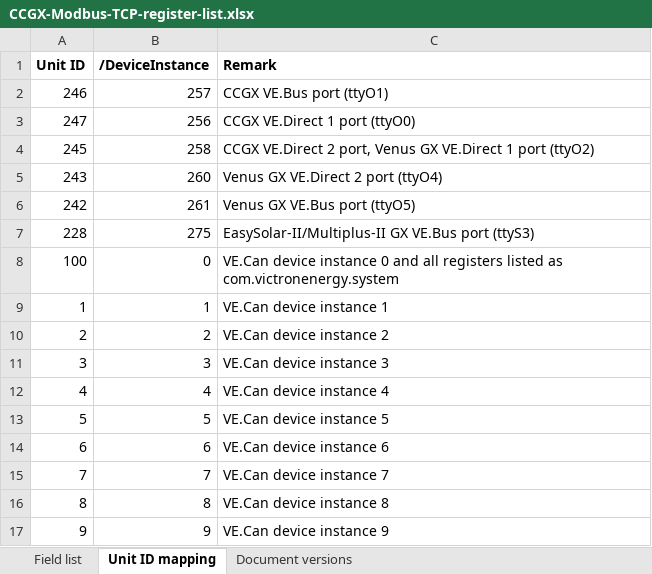
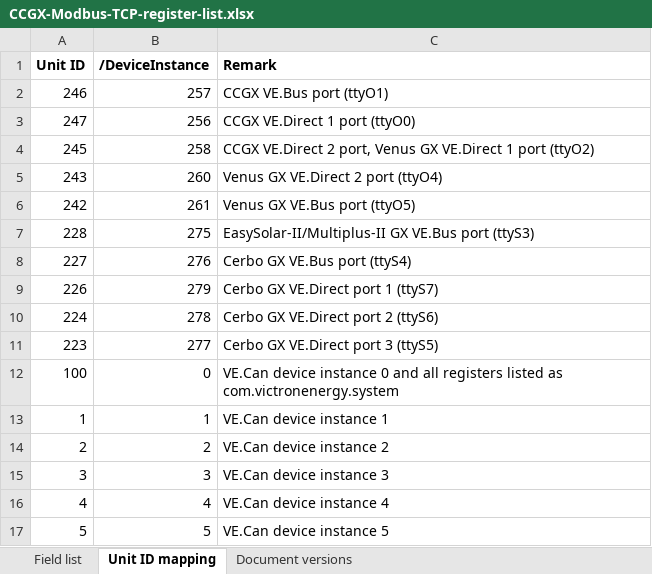
Before and after one commit to victronenergy/dbus_modbustcp, an Excel workbook: CCGX-Modbus-TCP-register-list.xlsx, sheet Unit ID mapping, drawn as a sheet; only a part is shown; the shorter side is filled out with more unchanged rows; values as stored, in another font and other column widths than the file's, no borders; the diff names each change by its address in the sheet, - before the commit and + after, or states it on an @@ line.

Commit message:
Map unitids for Cerbo GX
227 -> 276 (VE.Bus)
226 -> 279 (VE.Direct 1)
224 -> 278 (VE.Direct 2)
223 -> 277 (VE.Direct 3)

```diff
--- a/CCGX-Modbus-TCP-register-list.xlsx (sheet Unit ID mapping)
+++ b/CCGX-Modbus-TCP-register-list.xlsx (sheet Unit ID mapping)
+row 8: 227 | 276 | Cerbo GX VE.Bus port (ttyS4)
+row 9: 226 | 279 | Cerbo GX VE.Direct port 1 (ttyS7)
+row 10: 224 | 278 | Cerbo GX VE.Direct port 2 (ttyS6)
+row 11: 223 | 277 | Cerbo GX VE.Direct port 3 (ttyS5)
```
Also changed, not shown: sheet Document versions, 1 other file.
